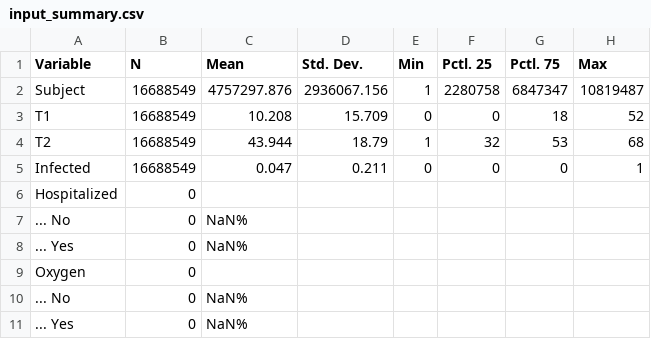
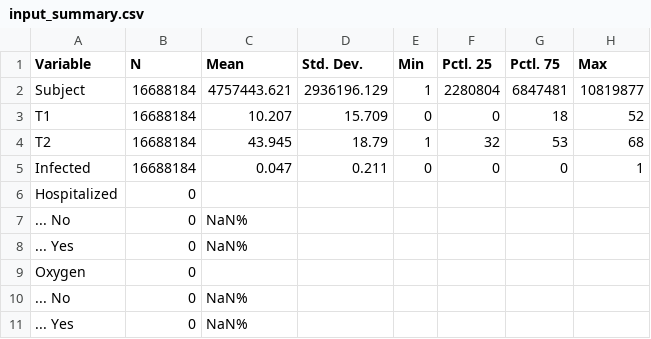
Before and after one commit to bisop-repo/omicronprotection, a CSV file: Vyvanuti/outputs/HOmicronDetail/input_summary.csv, drawn as a sheet; only a part is shown; the diff covers the shown part only.

```diff
--- a/Vyvanuti/outputs/HOmicronDetail/input_summary.csv
+++ b/Vyvanuti/outputs/HOmicronDetail/input_summary.csv
@@ -1,6 +1,6 @@
 "Variable","N","Mean","Std. Dev.","Min","Pctl. 25","Pctl. 75","Max"
-"Subject","16688549","4757297.876","2936067.156","1","2280758","6847347","10819487"
-"T1","16688549","10.208","15.709","0","0","18","52"
-"T2","16688549","43.944","18.79","1","32","53","68"
-"Infected","16688549","0.047","0.211","0","0","0","1"
+"Subject","16688184","4757443.621","2936196.129","1","2280804","6847481","10819877"
+"T1","16688184","10.207","15.709","0","0","18","52"
+"T2","16688184","43.945","18.79","1","32","53","68"
+"Infected","16688184","0.047","0.211","0","0","0","1"
 "Hospitalized","0","","","","","",""
```
Also changed, not shown: 26 edited cells elsewhere in this file, 10 other files.
